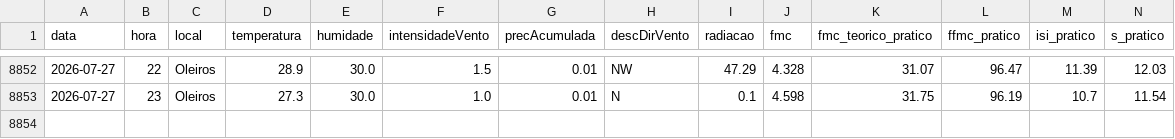
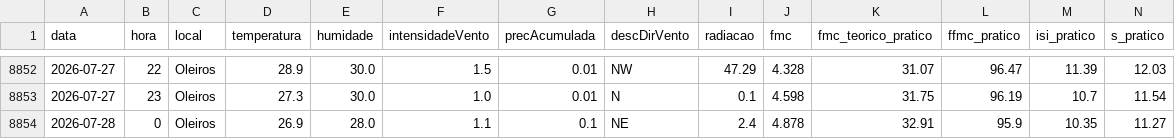
Before and after one commit to 23657/fwi-pipeline-ipt, a CSV file: dados_oleiros_fwi.csv, drawn as a sheet; only a part is shown, gaps mark what is left out; rows hold the shown columns only; the diff names each change by its address in the sheet, - before the commit and + after, or states it on an @@ line.

```diff
--- a/dados_oleiros_fwi.csv
+++ b/dados_oleiros_fwi.csv
+row 8854: 2026-07-28 | 0 | Oleiros | 26.9 | 28.0 | 1.1 | 0.1 | NE | 2.4 | 4.878 | 32.91 | 95.9 | 10.35 | 11.27
```
Also changed, not shown: dados_castanheira_de_pera_fwi.csv, dados_macao_fwi.csv, 1 other file.
